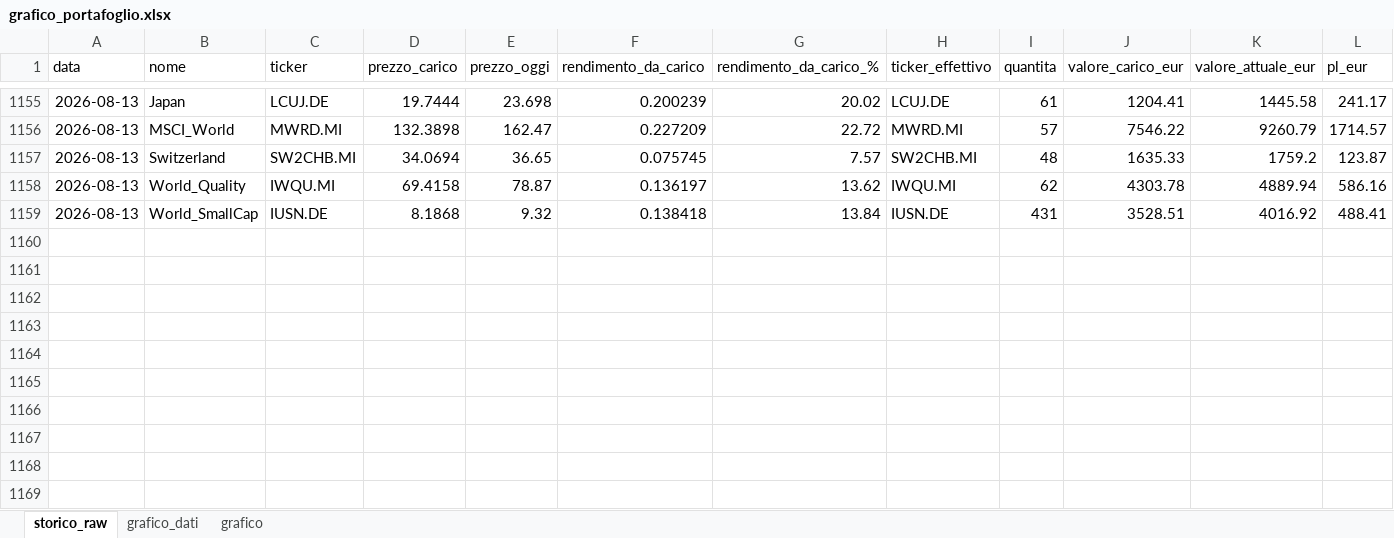
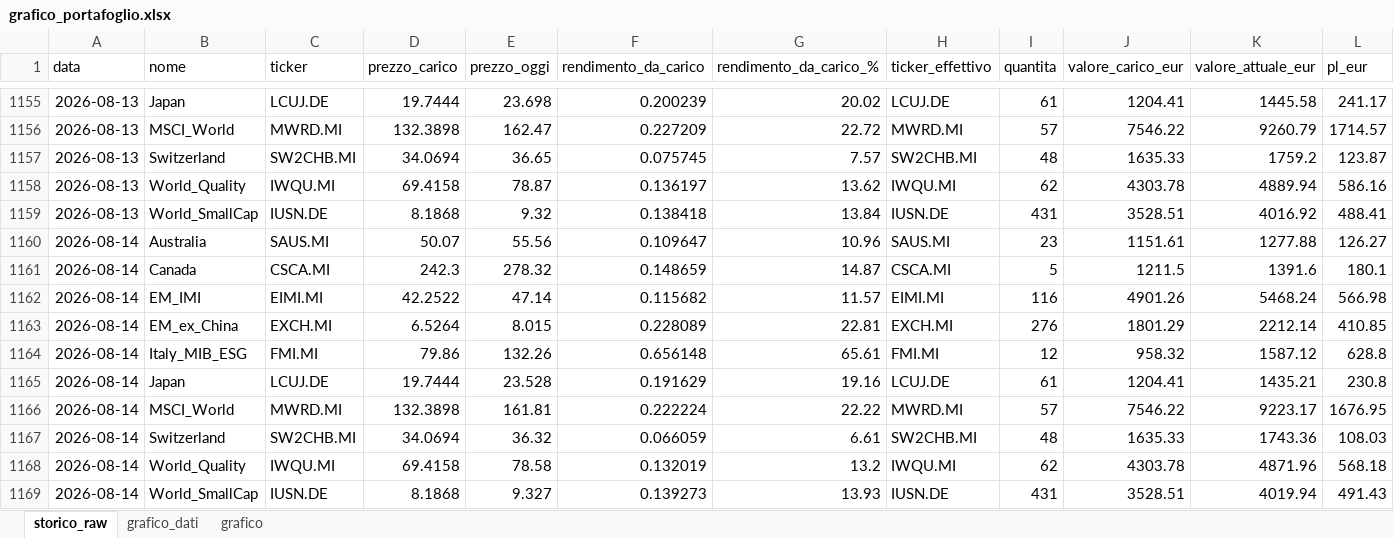
Before and after one commit to infozero1/etf-tracker, an Excel workbook: grafico_portafoglio.xlsx, sheet storico_raw, drawn as a sheet; only a part is shown, gaps mark what is left out; values as stored, in another font and other column widths than the file's, no borders; rows hold the shown columns only; the diff names each change by its address in the sheet, - before the commit and + after, or states it on an @@ line.

```diff
--- a/grafico_portafoglio.xlsx (sheet storico_raw)
+++ b/grafico_portafoglio.xlsx (sheet storico_raw)
+row 1160: 2026-08-14 | Australia | SAUS.MI | 50.07 | 55.56 | 0.109647 | 10.96 | SAUS.MI | 23 | 1151.61 | 1277.88 | 126.27
+row 1161: 2026-08-14 | Canada | CSCA.MI | 242.3 | 278.32 | 0.148659 | 14.87 | CSCA.MI | 5 | 1211.5 | 1391.6 | 180.1
+row 1162: 2026-08-14 | EM_IMI | EIMI.MI | 42.2522 | 47.14 | 0.115682 | 11.57 | EIMI.MI | 116 | 4901.26 | 5468.24 | 566.98
+row 1163: 2026-08-14 | EM_ex_China | EXCH.MI | 6.5264 | 8.015 | 0.228089 | 22.81 | EXCH.MI | 276 | 1801.29 | 2212.14 | 410.85
+row 1164: 2026-08-14 | Italy_MIB_ESG | FMI.MI | 79.86 | 132.26 | 0.656148 | 65.61 | FMI.MI | 12 | 958.32 | 1587.12 | 628.8
+row 1165: 2026-08-14 | Japan | LCUJ.DE | 19.7444 | 23.528 | 0.191629 | 19.16 | LCUJ.DE | 61 | 1204.41 | 1435.21 | 230.8
+row 1166: 2026-08-14 | MSCI_World | MWRD.MI | 132.3898 | 161.81 | 0.222224 | 22.22 | MWRD.MI | 57 | 7546.22 | 9223.17 | 1676.95
+row 1167: 2026-08-14 | Switzerland | SW2CHB.MI | 34.0694 | 36.32 | 0.066059 | 6.61 | SW2CHB.MI | 48 | 1635.33 | 1743.36 | 108.03
+row 1168: 2026-08-14 | World_Quality | IWQU.MI | 69.4158 | 78.58 | 0.132019 | 13.2 | IWQU.MI | 62 | 4303.78 | 4871.96 | 568.18
+row 1169: 2026-08-14 | World_SmallCap | IUSN.DE | 8.1868 | 9.327 | 0.139273 | 13.93 | IUSN.DE | 431 | 3528.51 | 4019.94 | 491.43
```
Also changed, not shown: sheet grafico_dati, charts or pictures, 1 other file.
